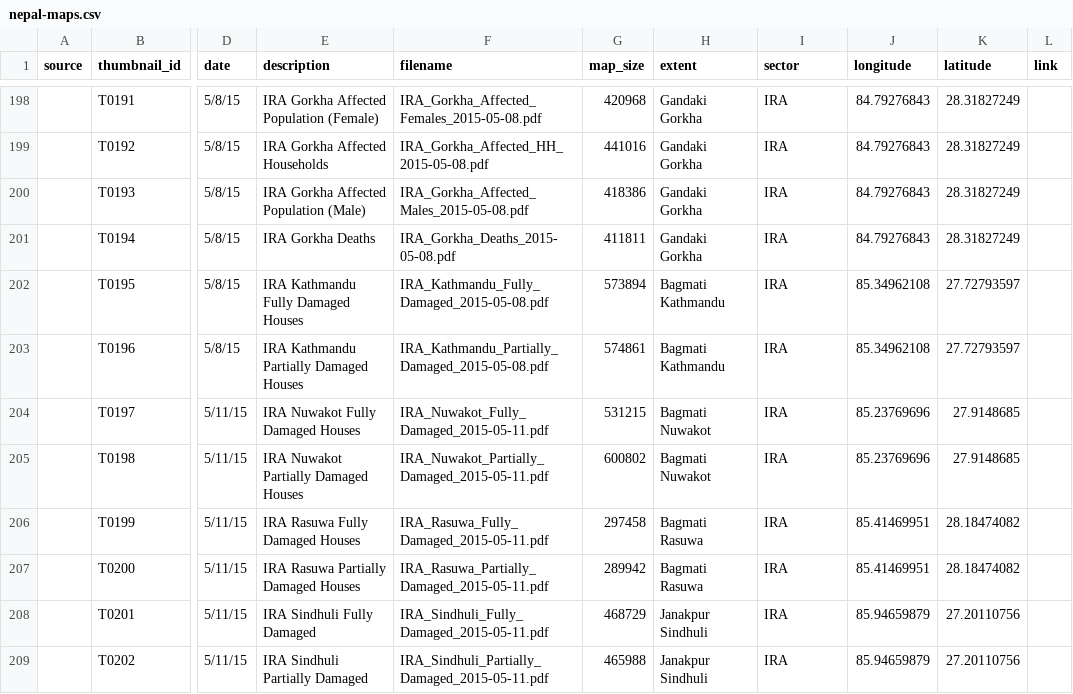
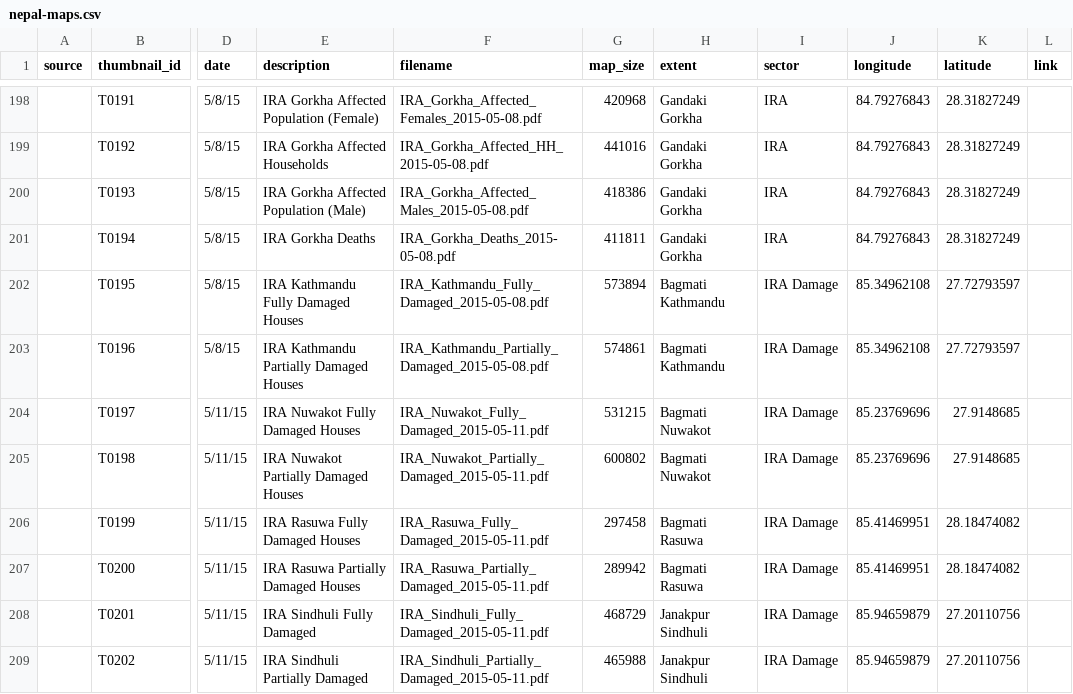
Before and after one commit to AmericanRedCross/nepal-maps, a CSV file: data/nepal-maps.csv, drawn as a sheet; only a part is shown, gaps mark what is left out; the diff covers the shown part only; the diff names each change by its address in the sheet, - before the commit and + after, or states it on an @@ line.

```diff
--- a/data/nepal-maps.csv
+++ b/data/nepal-maps.csv
-I202:I209 (sector): IRA
+I202:I209 (sector): IRA Damage
```
Also changed, not shown: 8 added rows and 36 edited cells elsewhere in this file, 18 other files.
